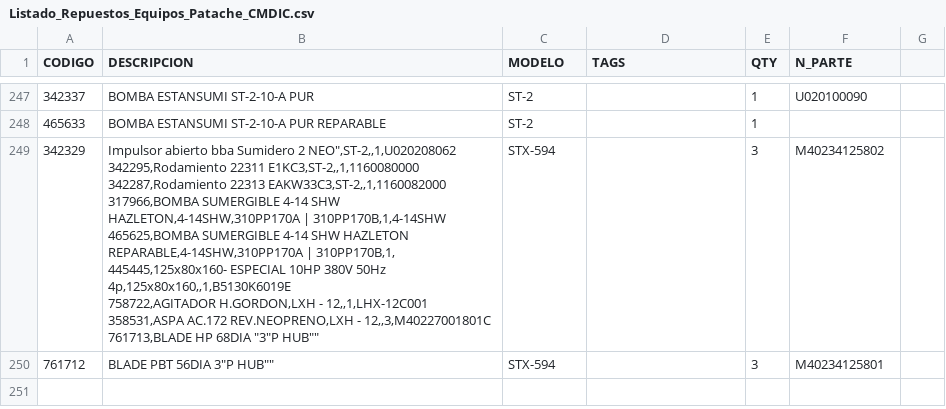
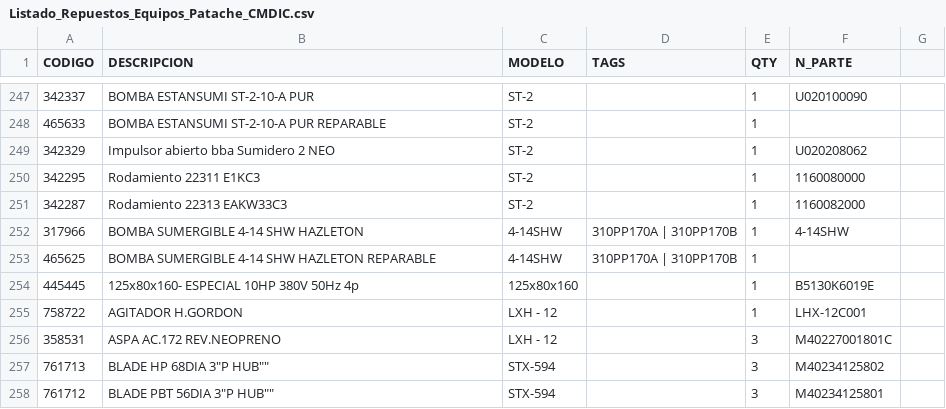
Before and after one commit to darkglow16-ship-it/innomotics-app, a CSV file: Listado_Repuestos_Equipos_Patache_CMDIC.csv, drawn as a sheet; only a part is shown, gaps mark what is left out.

Commit message:
Update Listado_Repuestos_Equipos_Patache_CMDIC.csv

```diff
--- a/Listado_Repuestos_Equipos_Patache_CMDIC.csv
+++ b/Listado_Repuestos_Equipos_Patache_CMDIC.csv
@@ -248,11 +248,11 @@ CODIGO,DESCRIPCION,MODELO,TAGS,QTY,N_PARTE
 465633,BOMBA ESTANSUMI ST-2-10-A PUR REPARABLE,ST-2,,1,
-342329,"Impulsor abierto bba Sumidero 2 NEO"",ST-2,,1,U020208062
-342295,Rodamiento 22311 E1KC3,ST-2,,1,1160080000
-342287,Rodamiento 22313 EAKW33C3,ST-2,,1,1160082000
-317966,BOMBA SUMERGIBLE 4-14 SHW HAZLETON,4-14SHW,310PP170A | 310PP170B,1,4-14SHW
-465625,BOMBA SUMERGIBLE 4-14 SHW HAZLETON REPARABLE,4-14SHW,310PP170A | 310PP170B,1,
-445445,125x80x160- ESPECIAL 10HP 380V 50Hz 4p,125x80x160,,1,B5130K6019E
-758722,AGITADOR H.GORDON,LXH - 12,,1,LHX-12C001
-358531,ASPA AC.172 REV.NEOPRENO,LXH - 12,,3,M40227001801C
-761713,"BLADE HP 68DIA "3"P HUB"",STX-594,,3,M40234125802
+342329,"Impulsor abierto bba Sumidero 2 NEO",ST-2,,1,U020208062
+342295,Rodamiento 22311 E1KC3,ST-2,,1,1160080000
+342287,Rodamiento 22313 EAKW33C3,ST-2,,1,1160082000
+317966,BOMBA SUMERGIBLE 4-14 SHW HAZLETON,4-14SHW,310PP170A | 310PP170B,1,4-14SHW
+465625,BOMBA SUMERGIBLE 4-14 SHW HAZLETON REPARABLE,4-14SHW,310PP170A | 310PP170B,1,
+445445,125x80x160- ESPECIAL 10HP 380V 50Hz 4p,125x80x160,,1,B5130K6019E
+758722,AGITADOR H.GORDON,LXH - 12,,1,LHX-12C001
+358531,ASPA AC.172 REV.NEOPRENO,LXH - 12,,3,M40227001801C
+761713,"BLADE HP 68DIA "3"P HUB"",STX-594,,3,M40234125802
 761712,"BLADE PBT 56DIA "3"P HUB"",STX-594,,3,M40234125801
```
